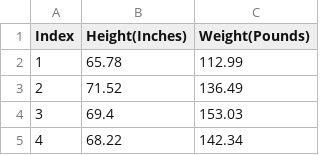
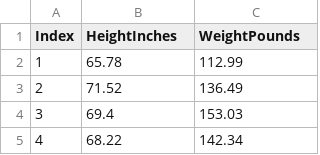
Before and after one commit to easylearnai/data-files, a CSV file: 200wh.csv, drawn as a sheet; only a part is shown.

Commit message:
Add files via upload

```diff
--- a/200wh.csv
+++ b/200wh.csv
@@ -1,2 +1,2 @@
-Index,Height(Inches),Weight(Pounds)
+Index,HeightInches,WeightPounds
 1,65.78,112.99
```
